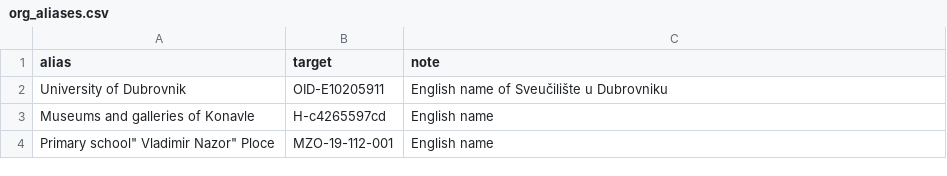
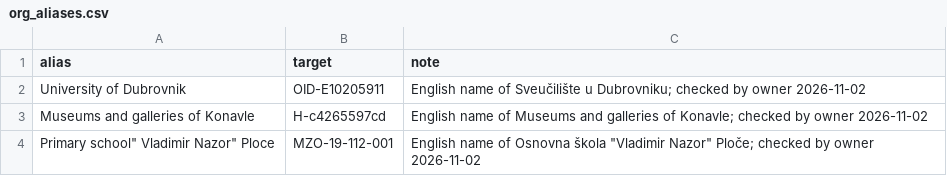
Before and after one commit to CroPublica/Erasmus-Kompas, a CSV file: app/data/review/org_aliases.csv, drawn as a sheet.

```diff
--- a/app/data/review/org_aliases.csv
+++ b/app/data/review/org_aliases.csv
@@ -1,4 +1,4 @@
 alias,target,note
-University of Dubrovnik,OID-E10205911,English name of Sveučilište u Dubrovniku
-Museums and galleries of Konavle,H-c4265597cd,English name
-Primary school" Vladimir Nazor" Ploce,MZO-19-112-001,English name
+University of Dubrovnik,OID-E10205911,English name of Sveučilište u Dubrovniku; checked by owner 2026-11-02
+Museums and galleries of Konavle,H-c4265597cd,English name of Museums and galleries of Konavle; checked by owner 2026-11-02
+"Primary school"" Vladimir Nazor"" Ploce",MZO-19-112-001,"English name of Osnovna škola ""Vladimir Nazor"" Ploče; checked by owner 2026-11-02"
```
Also changed, not shown: app/data/review/topic_crosswalk.csv, 23 other files.
